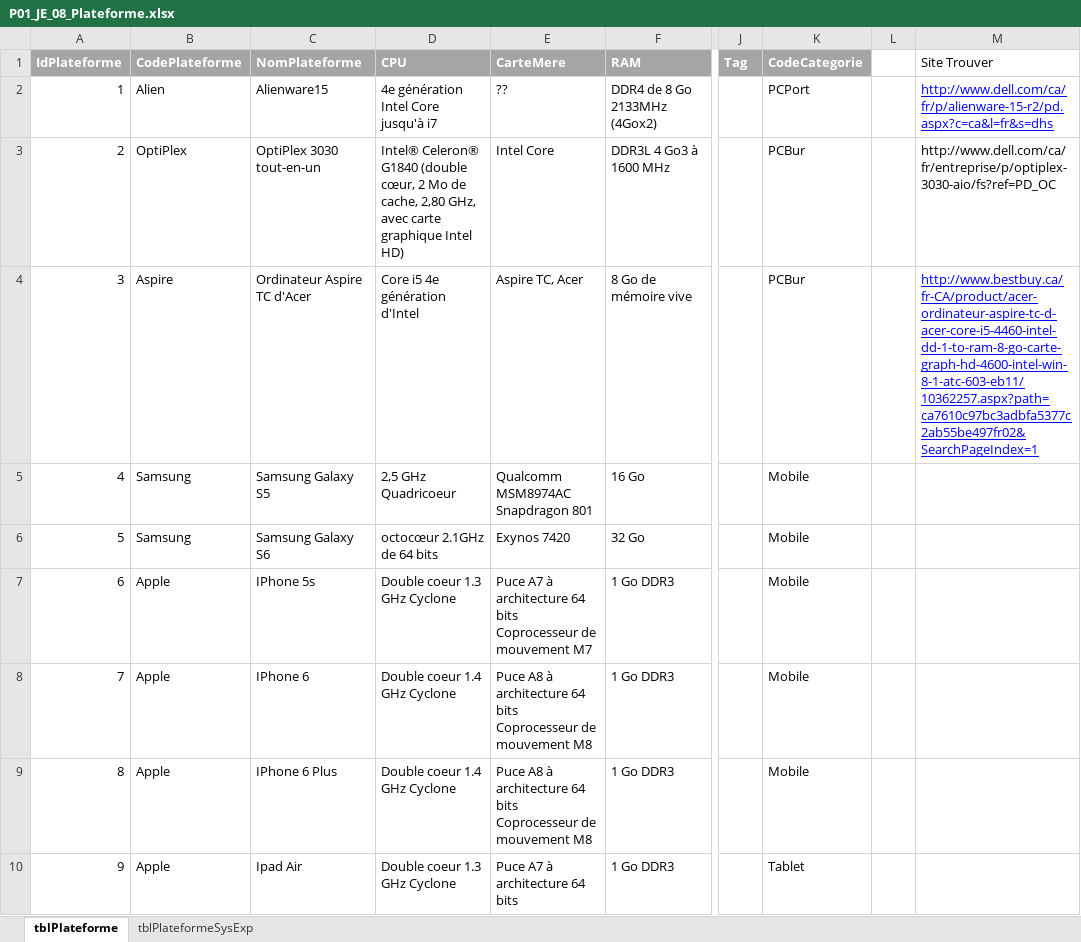
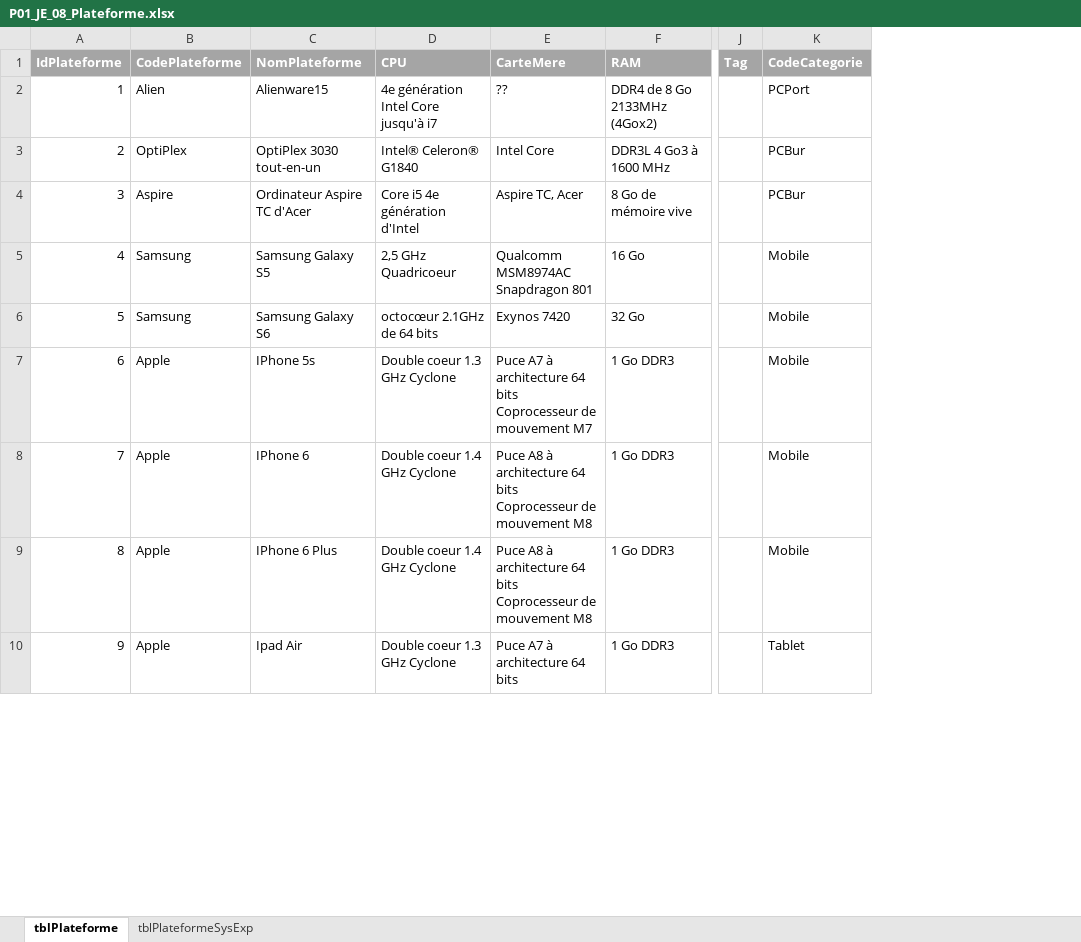
Before and after one commit to kelodiek/Projet, an Excel workbook: Sprint 1/Package 1/Documentation/P01_JE_08_Plateforme.xlsx, sheet tblPlateforme, drawn as a sheet; only a part is shown, gaps mark what is left out; values as stored, in another font and other column widths than the file's, no borders; the diff names each change by its address in the sheet, - before the commit and + after, or states it on an @@ line.

Commit message:
Modif JE_Plateforme Corriger

```diff
--- a/Sprint 1/Package 1/Documentation/P01_JE_08_Plateforme.xlsx (sheet tblPlateforme)
+++ b/Sprint 1/Package 1/Documentation/P01_JE_08_Plateforme.xlsx (sheet tblPlateforme)
-column L, empty
-column M (Site Trouver), rows 2-4: http://www.dell.com/ca/fr/p/alienware-15-r2/pd.aspx?c=ca&l=fr&s=dhs | http://www.dell.com/ca/fr/entreprise/p/optiplex-3030-aio/fs?ref=PD_OC | http://www.bestbuy.ca/fr-CA/product/acer-ordinateur-aspire-tc-d-acer-core-i5-4460-intel-dd-1-to-ram-8-go-carte-graph-hd-4600-intel-win-8-1-atc-603-eb11/10362257.aspx?path=ca7610c97bc3adbfa5377c2ab55be497fr02&SearchPageIndex=1
-D3 (CPU): …Celeron® G1840 (double cœur, 2 Mo de cache, 2,80 GHz, avec carte graphique Intel HD)
+D3 (CPU): …Celeron® G1840
```
